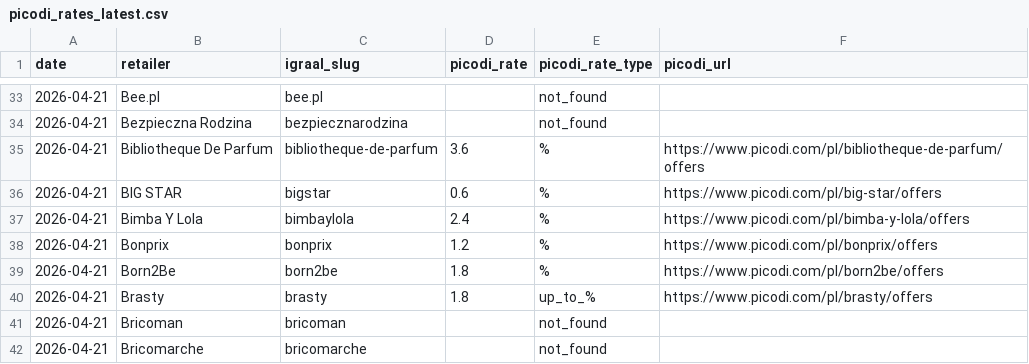
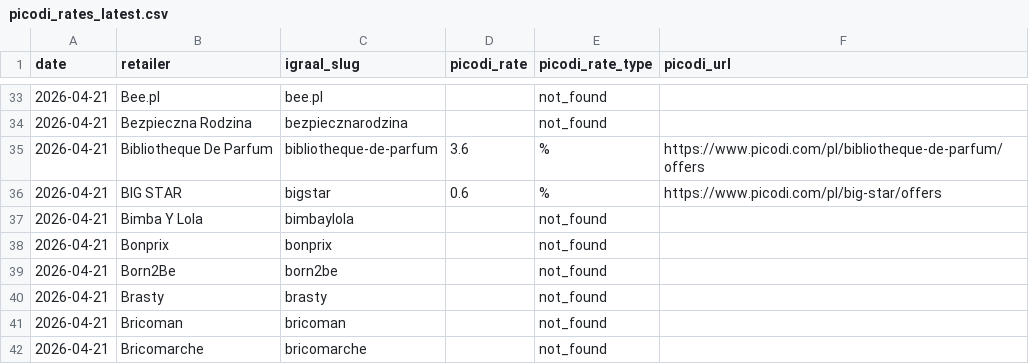
Before and after one commit to Gonzalobarrio/cashback-benchmark, a CSV file: data/picodi_rates_latest.csv, drawn as a sheet; only a part is shown, gaps mark what is left out.

```diff
--- a/data/picodi_rates_latest.csv
+++ b/data/picodi_rates_latest.csv
@@ -36,6 +36,6 @@ date,retailer,igraal_slug,picodi_rate,picodi_rate_type,picodi_url
 2026-04-21,BIG STAR,bigstar,0.6,%,https://www.picodi.com/pl/big-star/offers
-2026-04-21,Bimba Y Lola,bimbaylola,2.4,%,https://www.picodi.com/pl/bimba-y-lola/offers
-2026-04-21,Bonprix,bonprix,1.2,%,https://www.picodi.com/pl/bonprix/offers
-2026-04-21,Born2Be,born2be,1.8,%,https://www.picodi.com/pl/born2be/offers
-2026-04-21,Brasty,brasty,1.8,up_to_%,https://www.picodi.com/pl/brasty/offers
+2026-04-21,Bimba Y Lola,bimbaylola,,not_found,
+2026-04-21,Bonprix,bonprix,,not_found,
+2026-04-21,Born2Be,born2be,,not_found,
+2026-04-21,Brasty,brasty,,not_found,
 2026-04-21,Bricoman,bricoman,,not_found,
```
Also changed, not shown: data/benchmark_data.csv, data/benchmark_data_enriched.csv, 2 other files.
